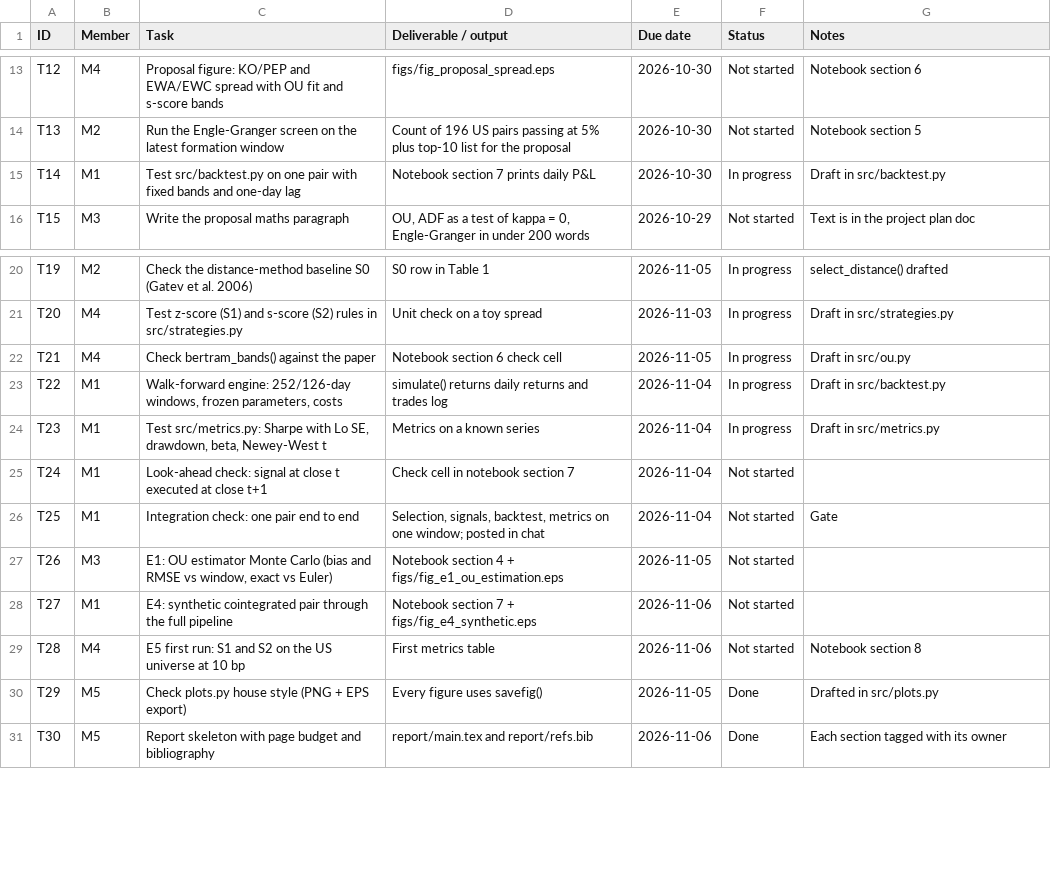
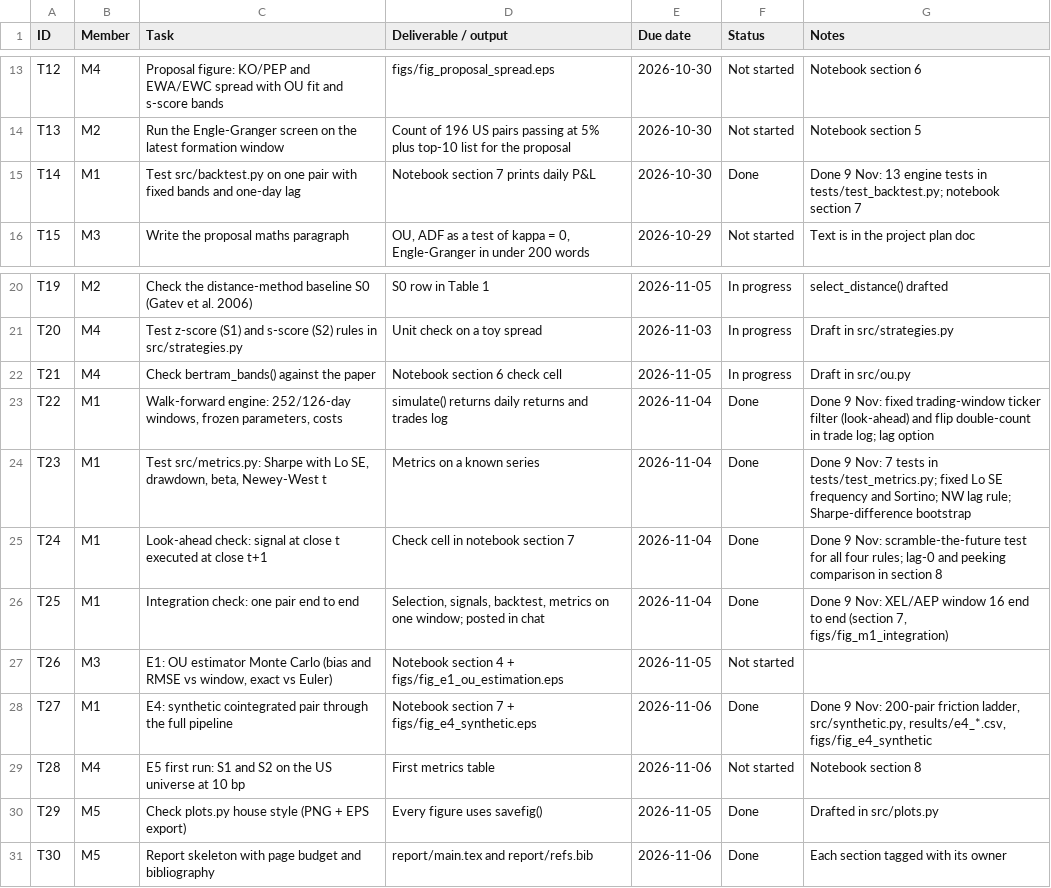
Before and after one commit to VvS-2403/Pairs-Trading, a CSV file: Project_Tracker.csv, drawn as a sheet; only a part is shown, gaps mark what is left out.

Commit message:
M1: tested backtest engine and metrics, E4 synthetic pair
- backtest.py: ticker filter uses formation data only (look-ahead fix);
  trade log no longer double-counts flip days; lag option; verbose flag
- metrics.py: Lo (2002) SE at daily frequency; Sortino uses downside
  deviation; Newey-West (1994) automatic lag; block-bootstrap test of
  Sharpe differences
- synthetic.py: E4 ladder from Bertram's formula to the full pipeline
- tests/: 20 tests, including a scramble-the-future look-ahead test
- notebook section 7 and M1 cells in section 8; report protocol,
  evaluation and E4 paragraphs; README decision log; tracker updated

```diff
--- a/Project_Tracker.csv
+++ b/Project_Tracker.csv
@@ -14,3 +14,3 @@ T12,M4,Proposal figure: KO/PEP and EWA/EWC spread with OU fit and s-score bands,
 T13,M2,Run the Engle-Granger screen on the latest formation window,Count of 196 US pairs passing at 5% plus top-10 list for the proposal,2026-10-30,Not started,Notebook section 5
-T14,M1,Test src/backtest.py on one pair with fixed bands and one-day lag,Notebook section 7 prints daily P&L,2026-10-30,In progress,Draft in src/backtest.py
+T14,M1,Test src/backtest.py on one pair with fixed bands and one-day lag,Notebook section 7 prints daily P&L,2026-10-30,Done,Done 9 Nov: 13 engine tests in tests/test_backtest.py; notebook section 7
 T15,M3,Write the proposal maths paragraph,"OU, ADF as a test of kappa = 0, Engle-Granger in under 200 words",2026-10-29,Not started,Text is in the project plan doc
@@ -22,8 +22,8 @@ T20,M4,Test z-score (S1) and s-score (S2) rules in src/strategies.py,Unit check
 T21,M4,Check bertram_bands() against the paper,Notebook section 6 check cell,2026-11-05,In progress,Draft in src/ou.py
-T22,M1,"Walk-forward engine: 252/126-day windows, frozen parameters, costs",simulate() returns daily returns and trades log,2026-11-04,In progress,Draft in src/backtest.py
-T23,M1,"Test src/metrics.py: Sharpe with Lo SE, drawdown, beta, Newey-West t",Metrics on a known series,2026-11-04,In progress,Draft in src/metrics.py
-T24,M1,Look-ahead check: signal at close t executed at close t+1,Check cell in notebook section 7,2026-11-04,Not started,
-T25,M1,Integration check: one pair end to end,"Selection, signals, backtest, metrics on one window; posted in chat",2026-11-04,Not started,Gate
+T22,M1,"Walk-forward engine: 252/126-day windows, frozen parameters, costs",simulate() returns daily returns and trades log,2026-11-04,Done,Done 9 Nov: fixed trading-window ticker filter (look-ahead) and flip double-count in trade log; lag option
+T23,M1,"Test src/metrics.py: Sharpe with Lo SE, drawdown, beta, Newey-West t",Metrics on a known series,2026-11-04,Done,Done 9 Nov: 7 tests in tests/test_metrics.py; fixed Lo SE frequency and Sortino; NW lag rule; Sharpe-difference bootstrap
+T24,M1,Look-ahead check: signal at close t executed at close t+1,Check cell in notebook section 7,2026-11-04,Done,Done 9 Nov: scramble-the-future test for all four rules; lag-0 and peeking comparison in section 8
+T25,M1,Integration check: one pair end to end,"Selection, signals, backtest, metrics on one window; posted in chat",2026-11-04,Done,"Done 9 Nov: XEL/AEP window 16 end to end (section 7, figs/fig_m1_integration)"
 T26,M3,"E1: OU estimator Monte Carlo (bias and RMSE vs window, exact vs Euler)",Notebook section 4 + figs/fig_e1_ou_estimation.eps,2026-11-05,Not started,
-T27,M1,E4: synthetic cointegrated pair through the full pipeline,Notebook section 7 + figs/fig_e4_synthetic.eps,2026-11-06,Not started,
+T27,M1,E4: synthetic cointegrated pair through the full pipeline,Notebook section 7 + figs/fig_e4_synthetic.eps,2026-11-06,Done,"Done 9 Nov: 200-pair friction ladder, src/synthetic.py, results/e4_*.csv, figs/fig_e4_synthetic"
 T28,M4,E5 first run: S1 and S2 on the US universe at 10 bp,First metrics table,2026-11-06,Not started,Notebook section 8
```
Also changed, not shown: 20 other files.
